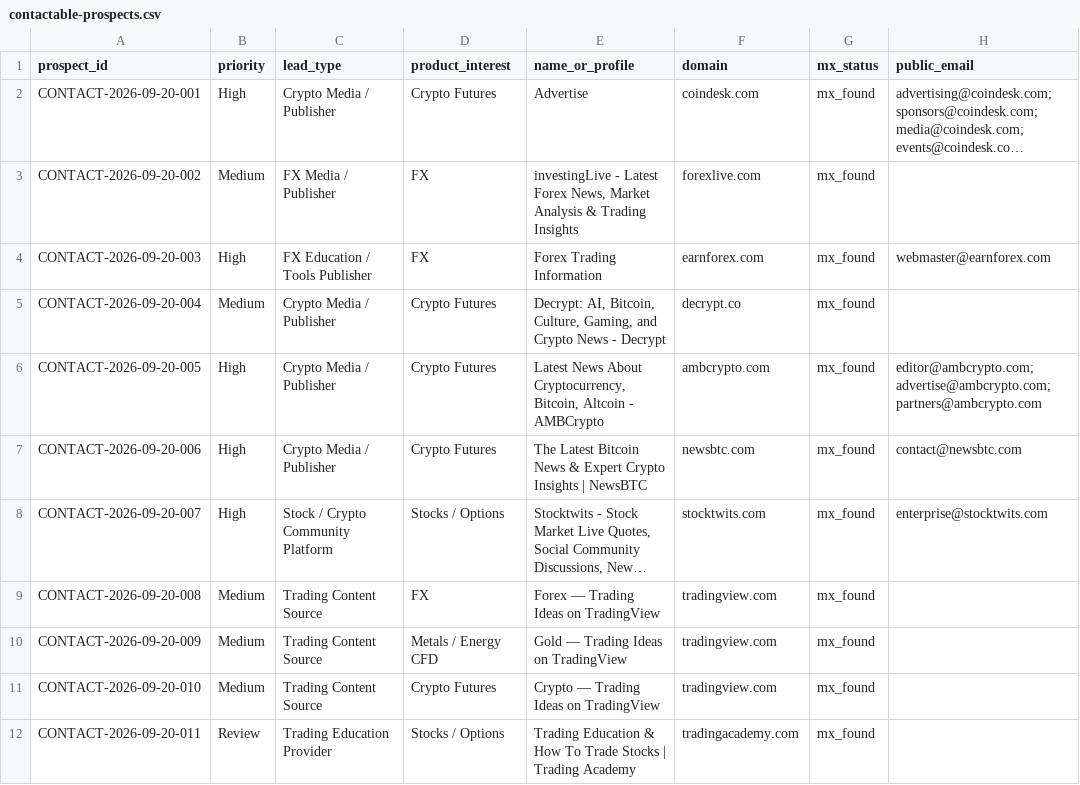
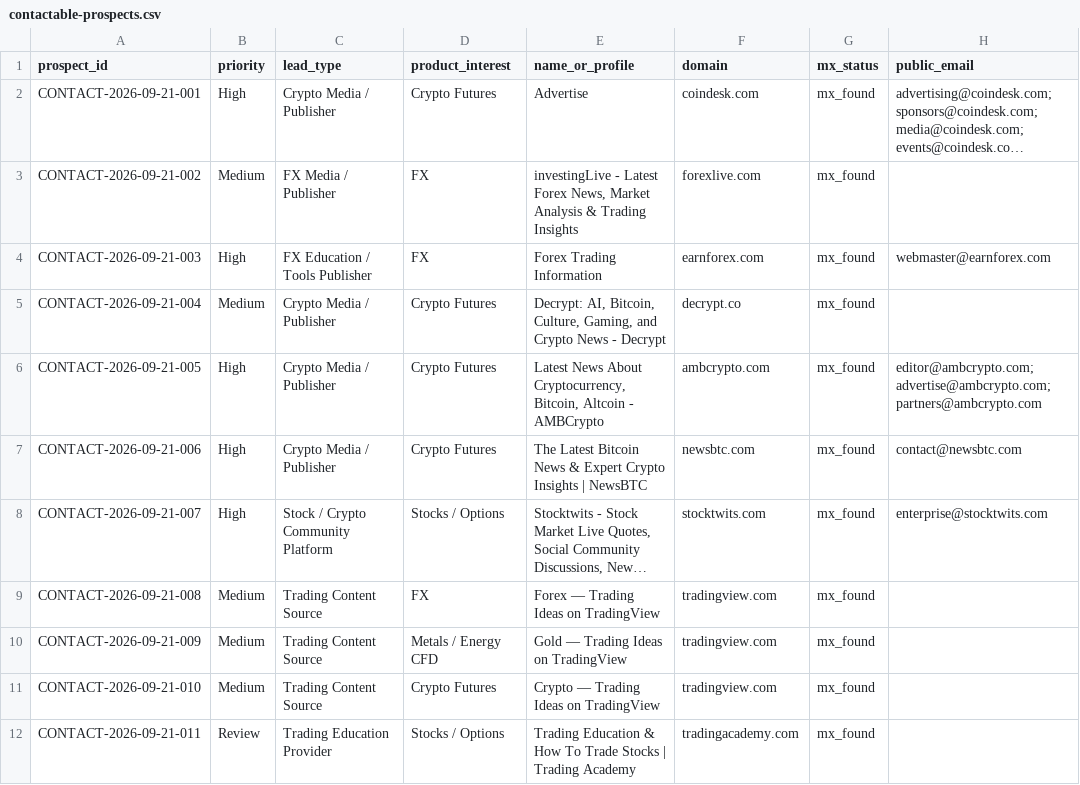
Before and after one commit to songchen539-alt/daily-active-trader-leads, a CSV file: data/contactable-prospects.csv, drawn as a sheet; only a part is shown; long unchanged cells end in …; the diff names each change by its address in the sheet, - before the commit and + after, or states it on an @@ line.

```diff
--- a/data/contactable-prospects.csv
+++ b/data/contactable-prospects.csv
-A2 (prospect_id): CONTACT-2026-09-20-001
+A2 (prospect_id): CONTACT-2026-09-21-001
-A3 (prospect_id): CONTACT-2026-09-20-002
+A3 (prospect_id): CONTACT-2026-09-21-002
-A4 (prospect_id): CONTACT-2026-09-20-003
+A4 (prospect_id): CONTACT-2026-09-21-003
-A5 (prospect_id): CONTACT-2026-09-20-004
+A5 (prospect_id): CONTACT-2026-09-21-004
-A6 (prospect_id): CONTACT-2026-09-20-005
+A6 (prospect_id): CONTACT-2026-09-21-005
-A7 (prospect_id): CONTACT-2026-09-20-006
+A7 (prospect_id): CONTACT-2026-09-21-006
-A8 (prospect_id): CONTACT-2026-09-20-007
+A8 (prospect_id): CONTACT-2026-09-21-007
-A9 (prospect_id): CONTACT-2026-09-20-008
+A9 (prospect_id): CONTACT-2026-09-21-008
-A10 (prospect_id): CONTACT-2026-09-20-009
+A10 (prospect_id): CONTACT-2026-09-21-009
-A11 (prospect_id): CONTACT-2026-09-20-010
+A11 (prospect_id): CONTACT-2026-09-21-010
-A12 (prospect_id): CONTACT-2026-09-20-011
+A12 (prospect_id): CONTACT-2026-09-21-011
```
Also changed, not shown: data/client-opportunities.csv, data/latest-active-feed.csv, 10 other files.
